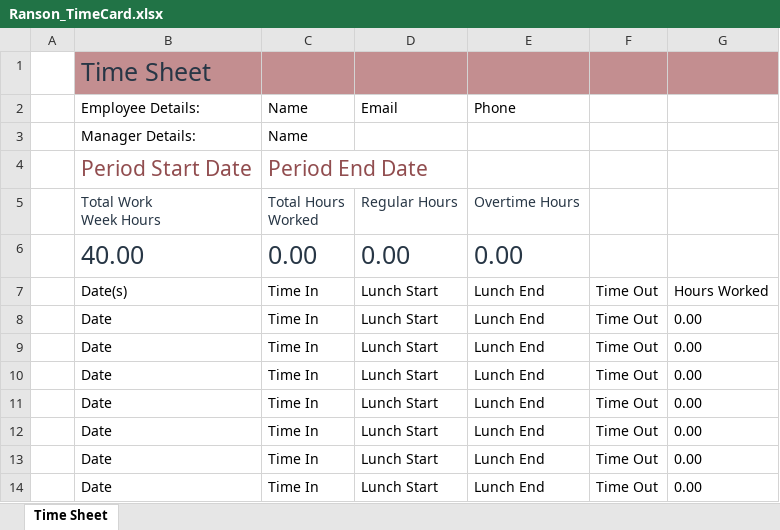
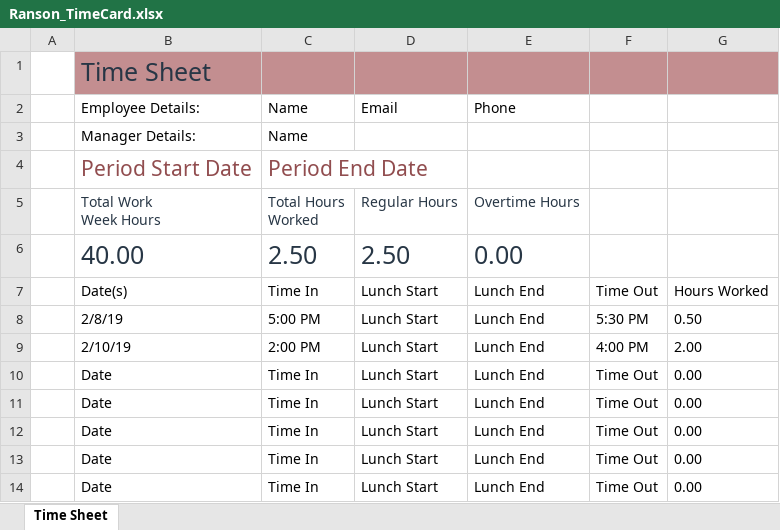
Before and after one commit to asura76/sports-manager, an Excel workbook: YellowLib/YellowLib/Ranson_TimeCard.xlsx, sheet Time Sheet, drawn as a sheet; only a part is shown; values as stored, in another font and other column widths than the file's, no borders; table styles not drawn; removed rows and columns are numbered as before the commit, all else as after; the diff names each change by its address in the sheet, - before the commit and + after, or states it on an @@ line.

Commit message:
updated time card and weekly report

```diff
--- a/YellowLib/YellowLib/Ranson_TimeCard.xlsx (sheet Time Sheet)
+++ b/YellowLib/YellowLib/Ranson_TimeCard.xlsx (sheet Time Sheet)
-C6: 0.00
+C6: 2.50
-D6: 0.00
+D6: 2.50
-row 8:  | Date | Time In | Lunch Start | Lunch End | Time Out | 0.00
-row 9:  | Date | Time In | Lunch Start | Lunch End | Time Out | 0.00
+row 8:  | 2/8/19 | 5:00 PM | Lunch Start | Lunch End | 5:30 PM | 0.50
+row 9:  | 2/10/19 | 2:00 PM | Lunch Start | Lunch End | 4:00 PM | 2.00
```
Also changed, not shown: 1 other file.
